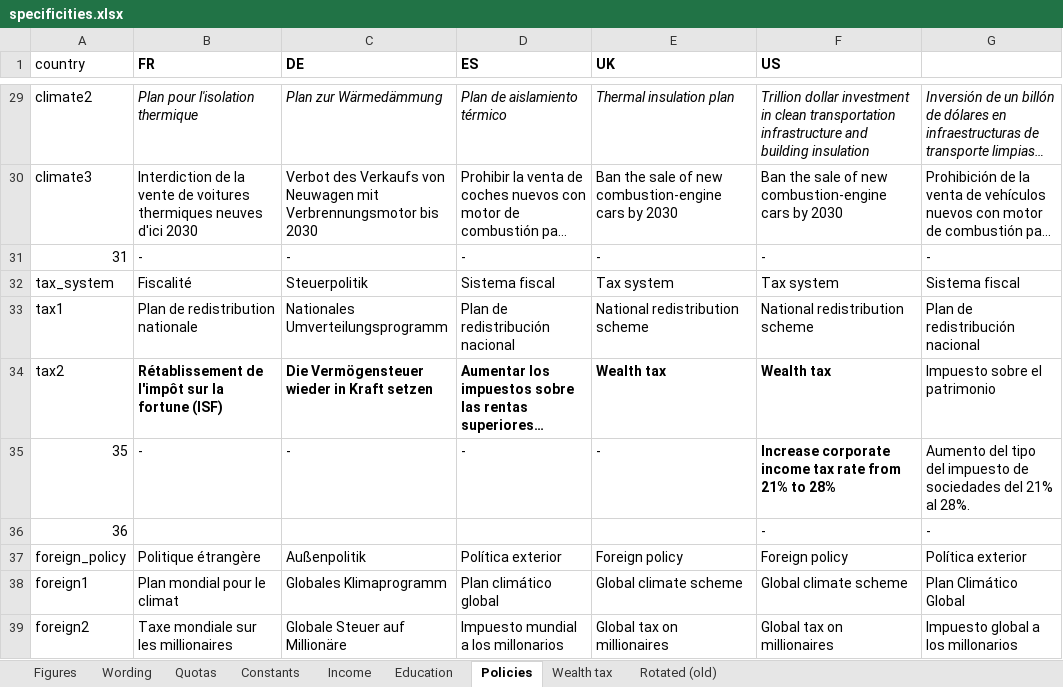
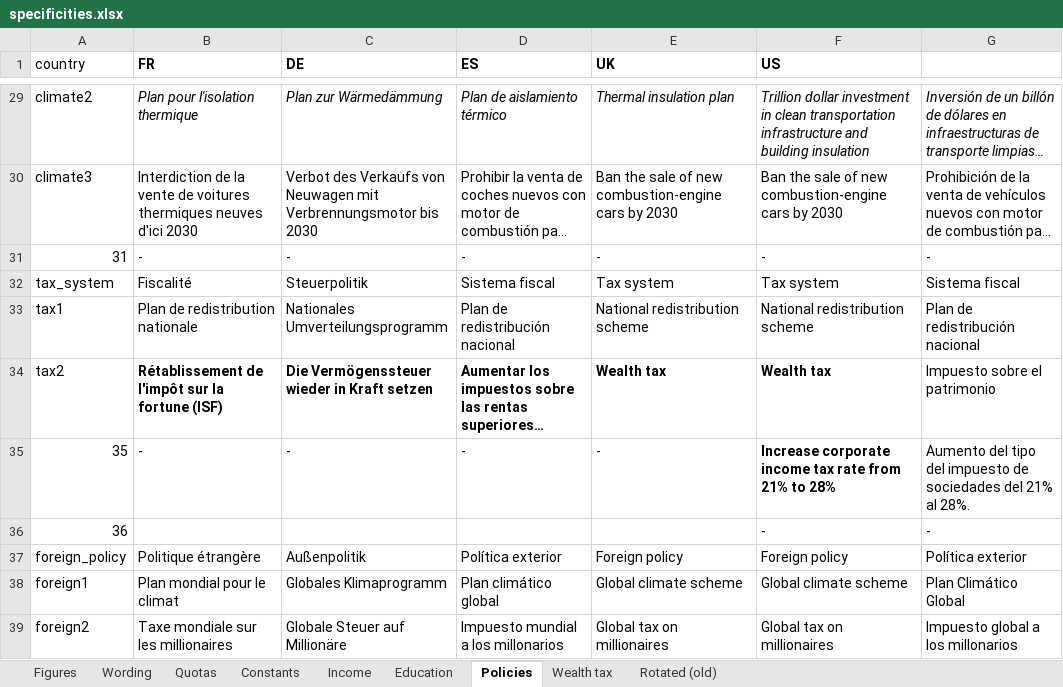
Before and after one commit to bixiou/global_tax_attitudes, an Excel workbook: questionnaire/specificities.xlsx, sheet Policies, drawn as a sheet; only a part is shown, gaps mark what is left out; long unchanged cells end in …; values as stored, in another font and other column widths than the file's, no borders; the diff names each change by its address in the sheet, - before the commit and + after, or states it on an @@ line.

Commit message:
questionnaire EU

```diff
--- a/questionnaire/specificities.xlsx (sheet Policies)
+++ b/questionnaire/specificities.xlsx (sheet Policies)
-C34 (DE): Die Vermögensteuer wieder in Kraft setzen
+C34 (DE): Die Vermögenssteuer wieder in Kraft setzen
```
Also changed, not shown: sheet Wording, 32 other files.
